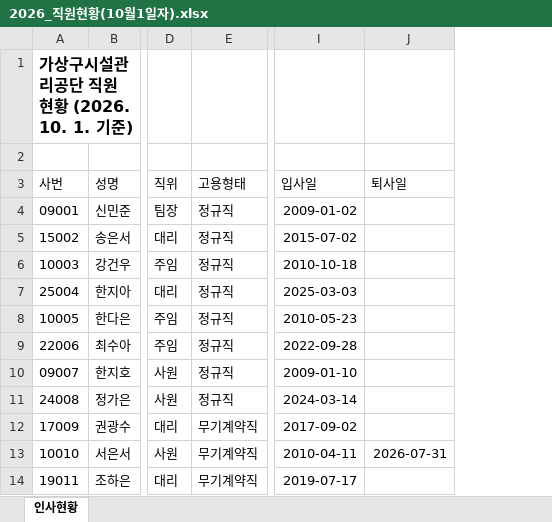
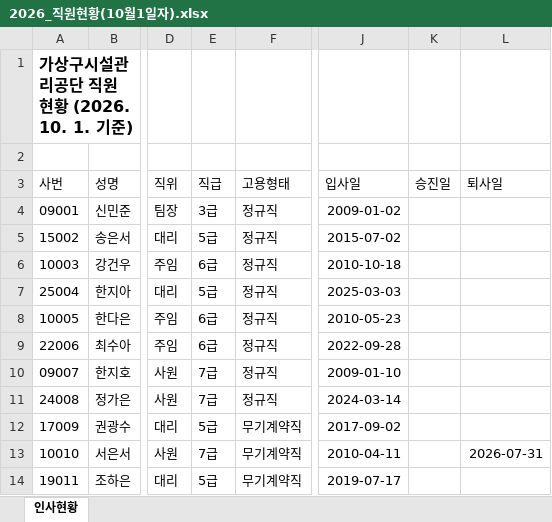
Before and after one commit to bw4035123-source/-, an Excel workbook: daisu/sample_data/가상구시설관리공단_교육자료/01_인사/2026_직원현황(10월1일자).xlsx, sheet 인사현황, drawn as a sheet; only a part is shown, gaps mark what is left out; values as stored, in another font and other column widths than the file's, no borders; the diff names each change by its address in the sheet, - before the commit and + after, or states it on an @@ line.

```diff
--- a/daisu/sample_data/가상구시설관리공단_교육자료/01_인사/2026_직원현황(10월1일자).xlsx (sheet 인사현황)
+++ b/daisu/sample_data/가상구시설관리공단_교육자료/01_인사/2026_직원현황(10월1일자).xlsx (sheet 인사현황)
+column E (직급), rows 4-14: 3급 | 5급 | 6급 | 5급 | 6급 | 6급 | 7급 | 7급 | 5급 | 7급 | 5급
+column K (승진일), empty
```
Also changed, not shown: daisu/sample_data/가상구시설관리공단_교육자료/02_이수기록/사이버교육_이수현황_20261008.xlsx, daisu/sample_data/가상구시설관리공단_교육자료/02_이수기록/집합교육/2026 상반기 산업안전보건교육(현장직 2회차) 서명부.xlsx, 32 other files.
